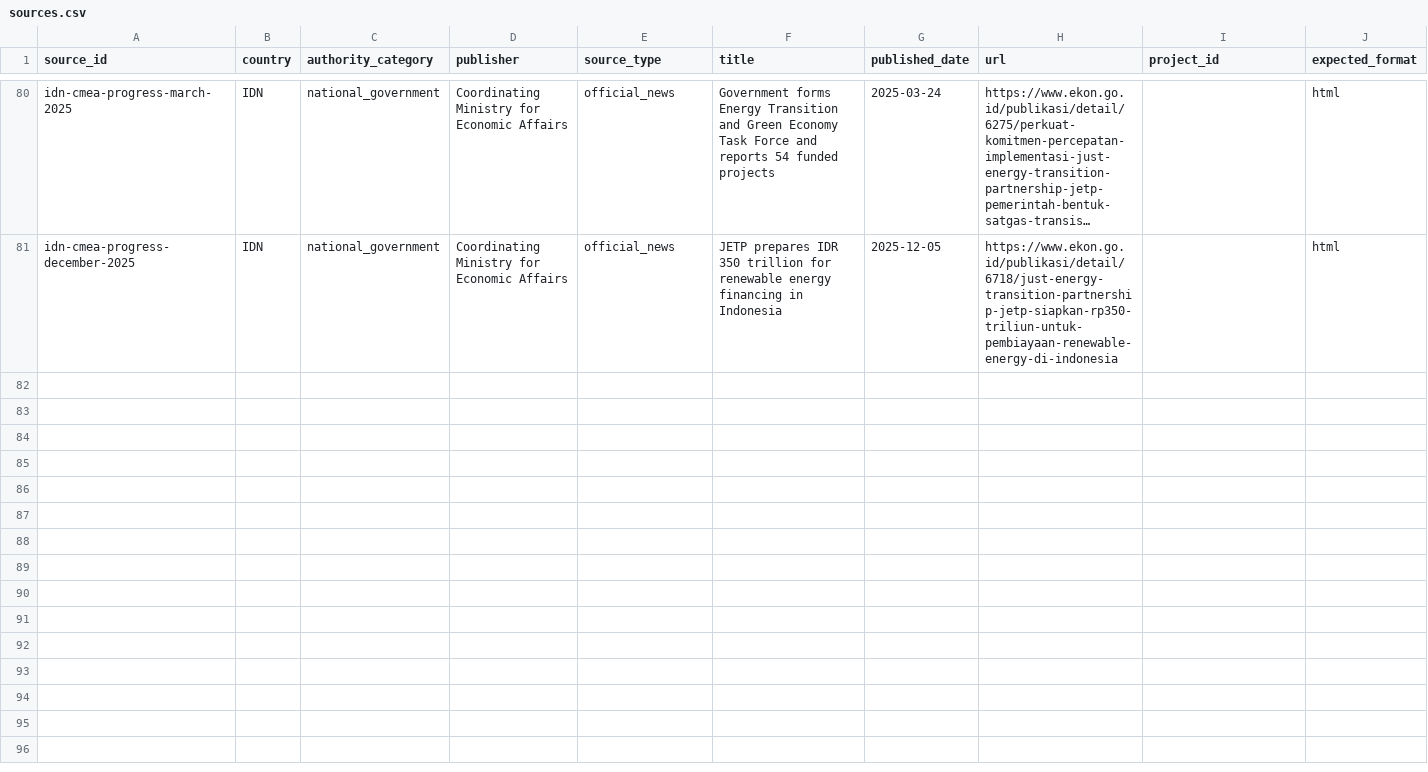
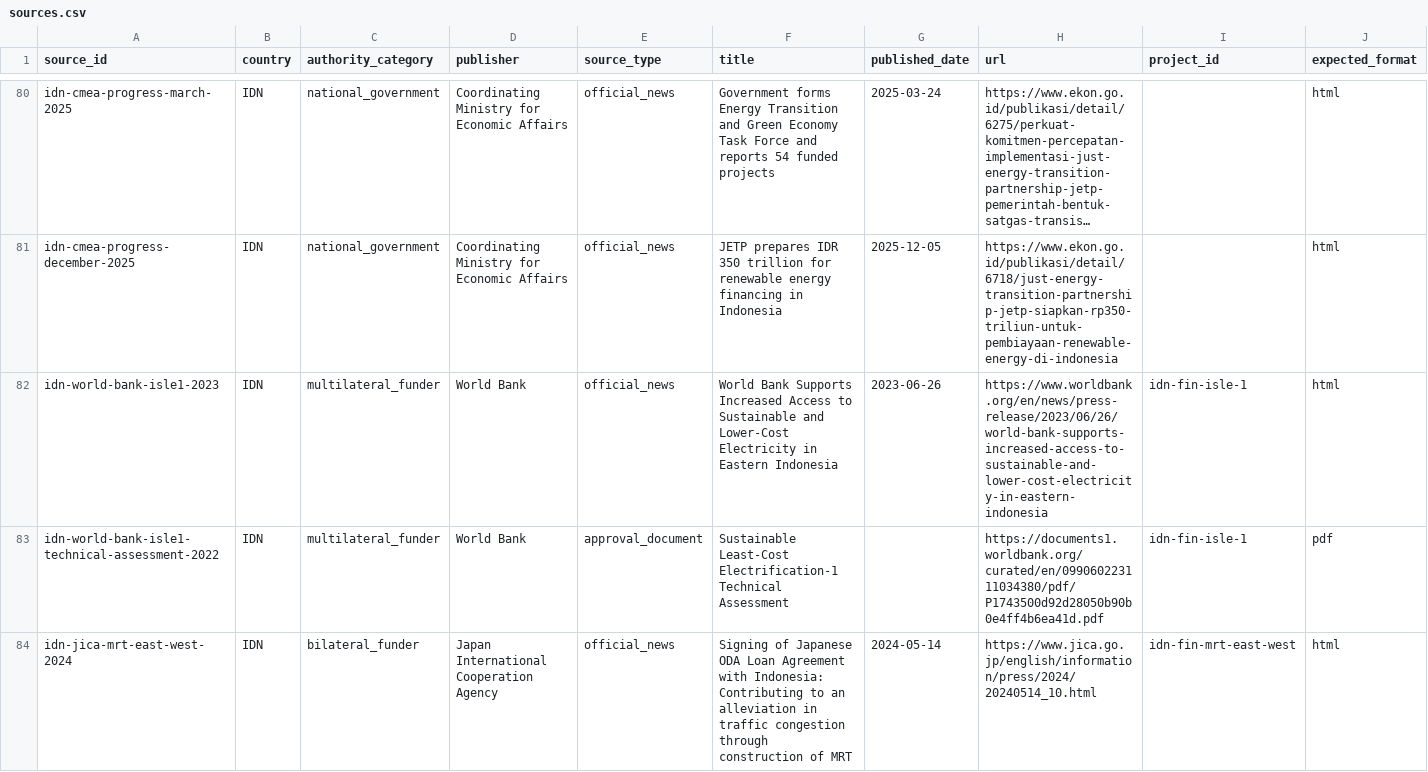
Before and after one commit to MinhHaDuong/climate-finance-het, a CSV file: data/jetp/sources.csv, drawn as a sheet; only a part is shown, gaps mark what is left out; long unchanged cells end in …; rows hold the shown columns only; the diff covers the shown part only; the diff names each change by its address in the sheet, - before the commit and + after, or states it on an @@ line.

Commit message:
Review Indonesia approved finance projects: data/jetp/sources.csv

```diff
--- a/data/jetp/sources.csv
+++ b/data/jetp/sources.csv
+row 82: idn-world-bank-isle1-2023 | IDN | multilateral_funder | World Bank | official_news | World Bank Supports Increased Access to Sustainable and Lower-Cost Electricity in Eastern Indonesia | 2023-06-26 | https://www.worldbank.org/en/news/press-release/2023/06/26/world-bank-supports-increased-access-to-sustainable-and-lower-cost-electricity-in-eastern-indonesia | idn-fin-isle-1 | html
+row 83: idn-world-bank-isle1-technical-assessment-2022 | IDN | multilateral_funder | World Bank | approval_document | Sustainable Least-Cost Electrification-1 Technical Assessment |  | https://documents1.worldbank.org/curated/en/099060223111034380/pdf/P1743500d92d28050b90b0e4ff4b6ea41d.pdf | idn-fin-isle-1 | pdf
+row 84: idn-jica-mrt-east-west-2024 | IDN | bilateral_funder | Japan International Cooperation Agency | official_news | Signing of Japanese ODA Loan Agreement with Indonesia: Contributing to an alleviation in traffic congestion through construction of MRT | 2024-05-14 | https://www.jica.go.jp/english/information/press/2024/20240514_10.html | idn-fin-mrt-east-west | html
```
Also changed, not shown: 8 added rows elsewhere in this file.
